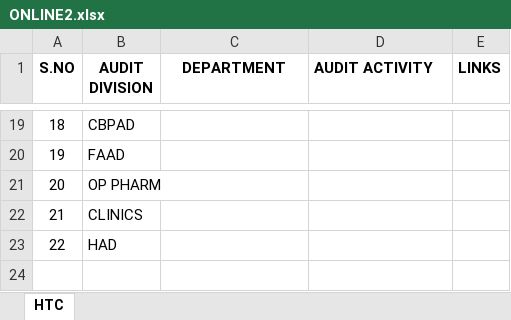
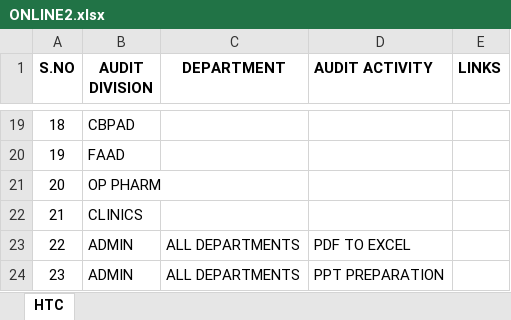
Before and after one commit to mrchander88/Audit-verification-Tools, an Excel workbook: ONLINE2.xlsx, sheet HTC, drawn as a sheet; only a part is shown, gaps mark what is left out; values as stored, in another font and other column widths than the file's, no borders; removed rows and columns are numbered as before the commit, all else as after; the diff names each change by its address in the sheet, - before the commit and + after, or states it on an @@ line.

Commit message:
Add files via upload

```diff
--- a/ONLINE2.xlsx (sheet HTC)
+++ b/ONLINE2.xlsx (sheet HTC)
-row 23: 22 | HAD
+row 23: 22 | ADMIN | ALL DEPARTMENTS | PDF TO EXCEL
+row 24: 23 | ADMIN | ALL DEPARTMENTS | PPT PREPARATION
```
